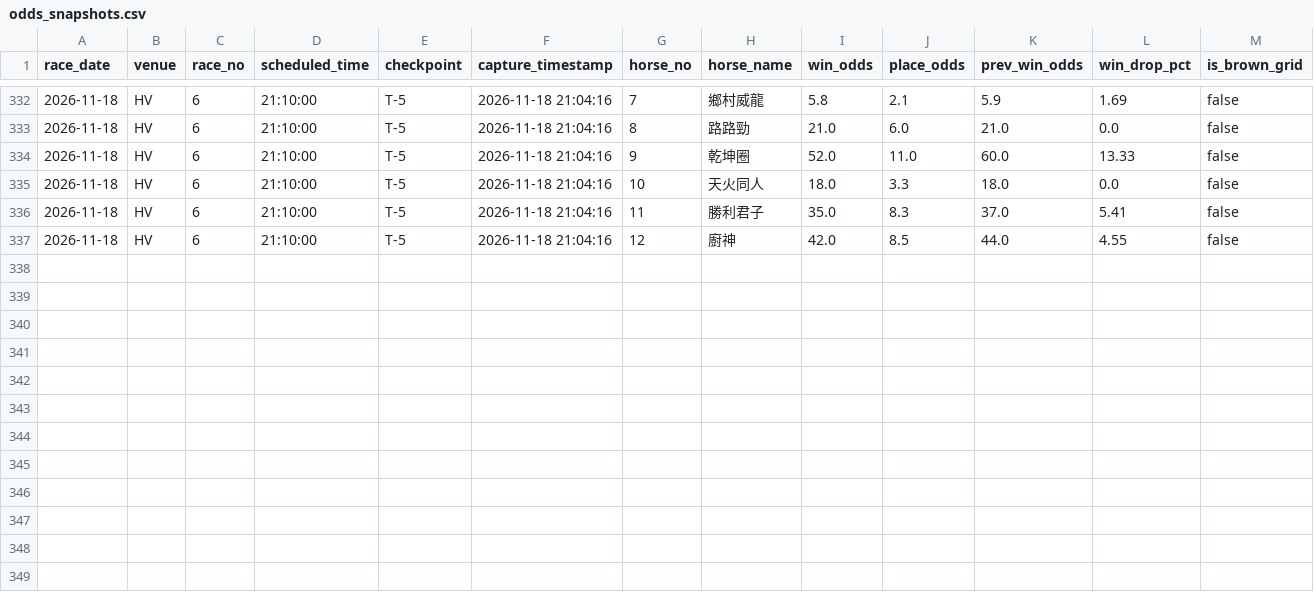
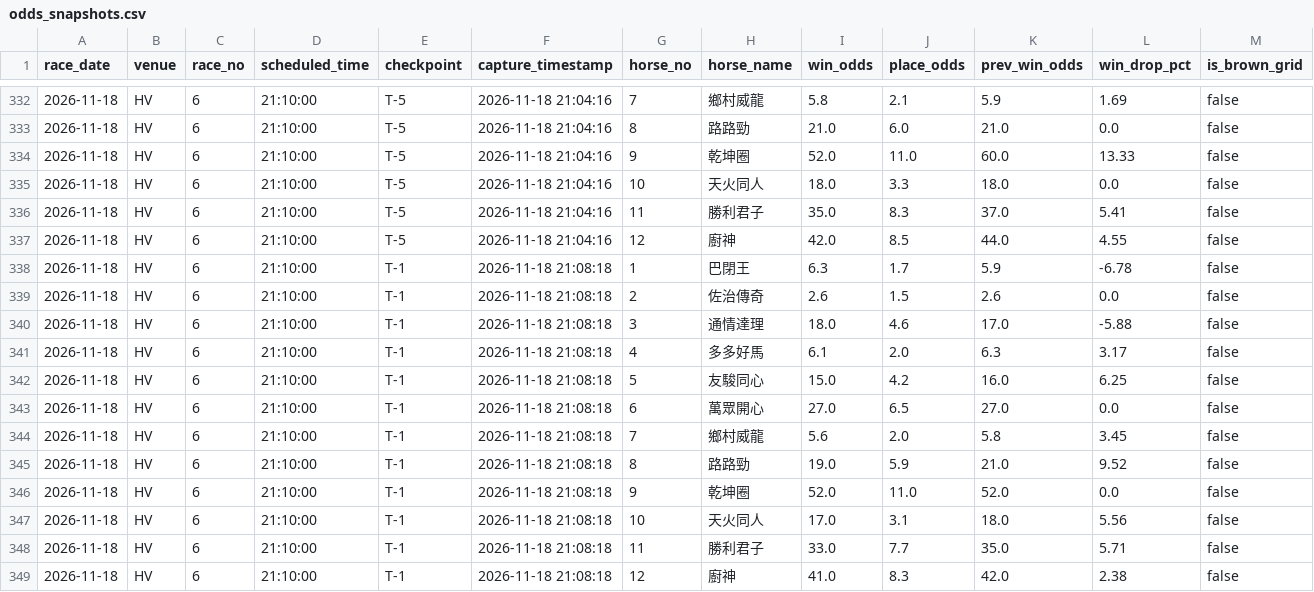
Before and after one commit to readbarapp/jc-strategy, a CSV file: data/odds_snapshots.csv, drawn as a sheet; only a part is shown, gaps mark what is left out; the diff names each change by its address in the sheet, - before the commit and + after, or states it on an @@ line.

```diff
--- a/data/odds_snapshots.csv
+++ b/data/odds_snapshots.csv
+row 338: 2026-11-18 | HV | 6 | 21:10:00 | T-1 | 2026-11-18 21:08:18 | 1 | 巴閉王 | 6.3 | 1.7 | 5.9 | -6.78 | false
+row 339: 2026-11-18 | HV | 6 | 21:10:00 | T-1 | 2026-11-18 21:08:18 | 2 | 佐治傳奇 | 2.6 | 1.5 | 2.6 | 0.0 | false
+row 340: 2026-11-18 | HV | 6 | 21:10:00 | T-1 | 2026-11-18 21:08:18 | 3 | 通情達理 | 18.0 | 4.6 | 17.0 | -5.88 | false
+row 341: 2026-11-18 | HV | 6 | 21:10:00 | T-1 | 2026-11-18 21:08:18 | 4 | 多多好馬 | 6.1 | 2.0 | 6.3 | 3.17 | false
+row 342: 2026-11-18 | HV | 6 | 21:10:00 | T-1 | 2026-11-18 21:08:18 | 5 | 友駿同心 | 15.0 | 4.2 | 16.0 | 6.25 | false
+row 343: 2026-11-18 | HV | 6 | 21:10:00 | T-1 | 2026-11-18 21:08:18 | 6 | 萬眾開心 | 27.0 | 6.5 | 27.0 | 0.0 | false
+row 344: 2026-11-18 | HV | 6 | 21:10:00 | T-1 | 2026-11-18 21:08:18 | 7 | 鄉村威龍 | 5.6 | 2.0 | 5.8 | 3.45 | false
+row 345: 2026-11-18 | HV | 6 | 21:10:00 | T-1 | 2026-11-18 21:08:18 | 8 | 路路勁 | 19.0 | 5.9 | 21.0 | 9.52 | false
+row 346: 2026-11-18 | HV | 6 | 21:10:00 | T-1 | 2026-11-18 21:08:18 | 9 | 乾坤圈 | 52.0 | 11.0 | 52.0 | 0.0 | false
+row 347: 2026-11-18 | HV | 6 | 21:10:00 | T-1 | 2026-11-18 21:08:18 | 10 | 天火同人 | 17.0 | 3.1 | 18.0 | 5.56 | false
+row 348: 2026-11-18 | HV | 6 | 21:10:00 | T-1 | 2026-11-18 21:08:18 | 11 | 勝利君子 | 33.0 | 7.7 | 35.0 | 5.71 | false
+row 349: 2026-11-18 | HV | 6 | 21:10:00 | T-1 | 2026-11-18 21:08:18 | 12 | 廚神 | 41.0 | 8.3 | 42.0 | 2.38 | false
```
Also changed, not shown: data/odds_board.csv, data/win_board.csv, 9 other files.
